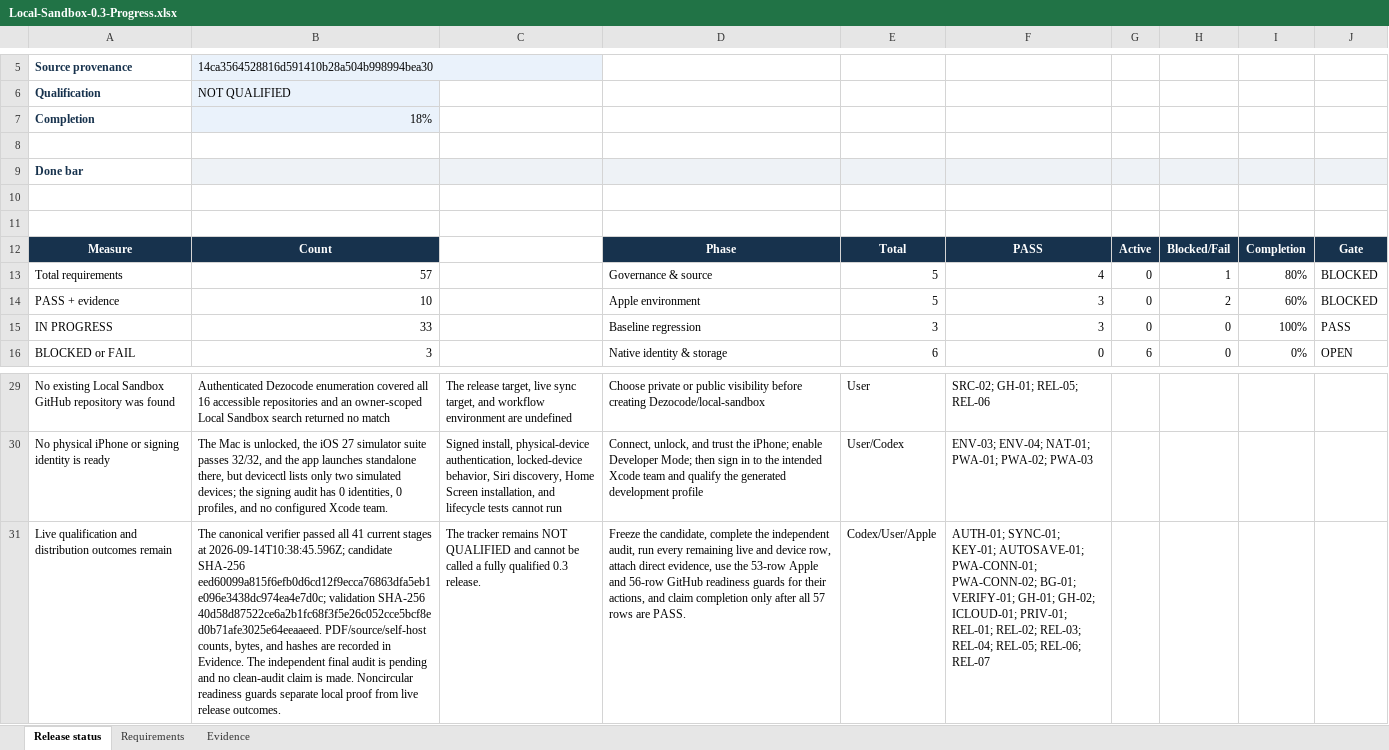
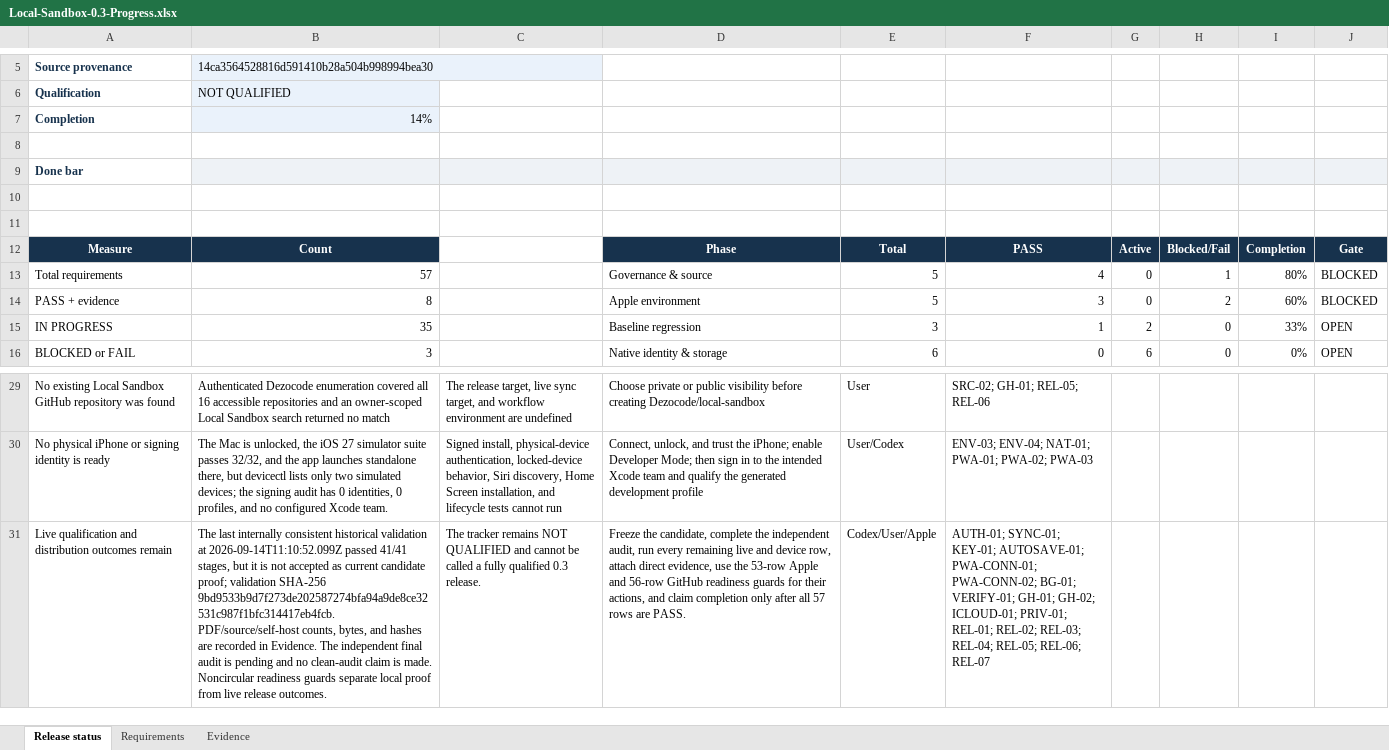
Before and after one commit to Dezocode/local-sandbox, an Excel workbook: qualification/Local-Sandbox-0.3-Progress.xlsx, sheet Release status, drawn as a sheet; only a part is shown, gaps mark what is left out; values as stored, in another font and other column widths than the file's, no borders; conditional formats not drawn; the diff names each change by its address in the sheet, - before the commit and + after, or states it on an @@ line.

Commit message:
Refresh tracker for current evidence

```diff
--- a/qualification/Local-Sandbox-0.3-Progress.xlsx (sheet Release status)
+++ b/qualification/Local-Sandbox-0.3-Progress.xlsx (sheet Release status)
-B7: 18%
+B7: 14%
-B14: 10
+B14: 8
-B15: 33
+B15: 35
-F15: 3
+F15: 1
-G15: 0
+G15: 2
-I15: 100%
+I15: 33%
-J15: PASS
+J15: OPEN
-B31: The canonical verifier passed all 41 current stages at 2026-09-14T10:38:45.596Z; candidate SHA-256 eed60099a815f6efb0d6cd12f9ecca76863dfa5eb1e096e3438dc974ea4e7d0c; validation SHA-256 40d58d87522ce6a2b1fc68f3f5e26c052cce5bcf8ed0b71afe3025e64eeaaeed. PDF/source/self-host counts,…
+B31: The last internally consistent historical validation at 2026-09-14T11:10:52.099Z passed 41/41 stages, but it is not accepted as current candidate proof; validation SHA-256 9bd9533b9d7f273de202587274bfa94a9de8ce32531c987f1bfc314417eb4fcb. PDF/source/self-host counts,…
```
Also changed, not shown: sheet Evidence, sheet Requirements, 1 other file.
